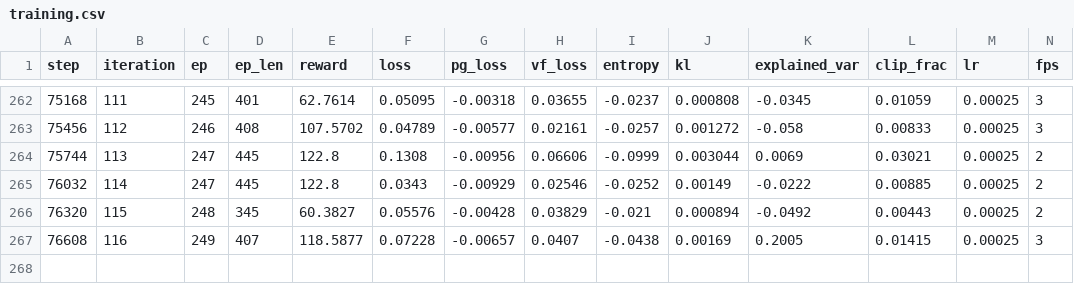
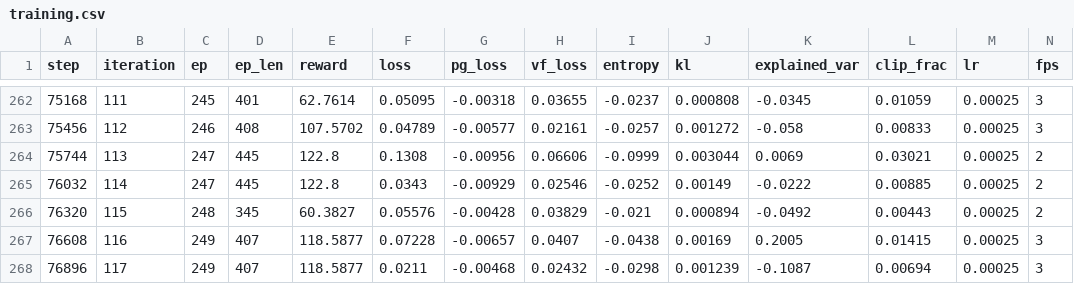
Before and after one commit to sanaa02/Thesis_Dynamic_Targeting, a CSV file: logs/training.csv, drawn as a sheet; only a part is shown, gaps mark what is left out; rows hold the shown columns only; the diff names each change by its address in the sheet, - before the commit and + after, or states it on an @@ line.

```diff
--- a/logs/training.csv
+++ b/logs/training.csv
+row 268: 76896 | 117 | 249 | 407 | 118.5877 | 0.0211 | -0.00468 | 0.02432 | -0.0298 | 0.001239 | -0.1087 | 0.00694 | 0.00025 | 3
```
Also changed, not shown: 3 other files.
